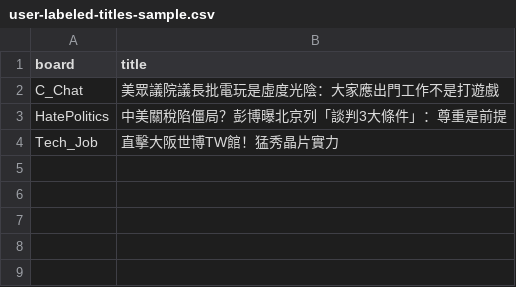
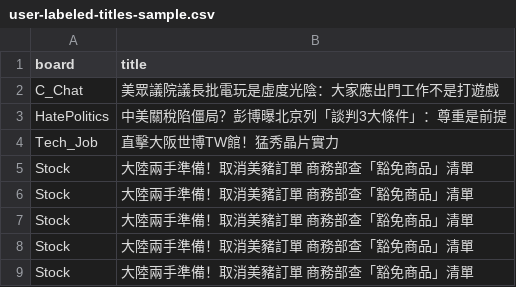
Before and after one commit to Melodystart/wehelp_deeplearning_2, a CSV file: website/user-labeled-titles-sample.csv, drawn as a sheet.

```diff
--- a/website/user-labeled-titles-sample.csv
+++ b/website/user-labeled-titles-sample.csv
@@ -4 +4,6 @@ HatePolitics,中美關稅陷僵局？彭博曝北京列「談判3大條件」：
 Tech_Job,直擊大阪世博TW館！猛秀晶片實力
+Stock,大陸兩手準備！取消美豬訂單 商務部查「豁免商品」清單
+Stock,大陸兩手準備！取消美豬訂單 商務部查「豁免商品」清單
+Stock,大陸兩手準備！取消美豬訂單 商務部查「豁免商品」清單
+Stock,大陸兩手準備！取消美豬訂單 商務部查「豁免商品」清單
+Stock,大陸兩手準備！取消美豬訂單 商務部查「豁免商品」清單
```
Also changed, not shown: train/user-labeled-words-sample.csv, website/user-labeled-titles.csv, 10 other files.
